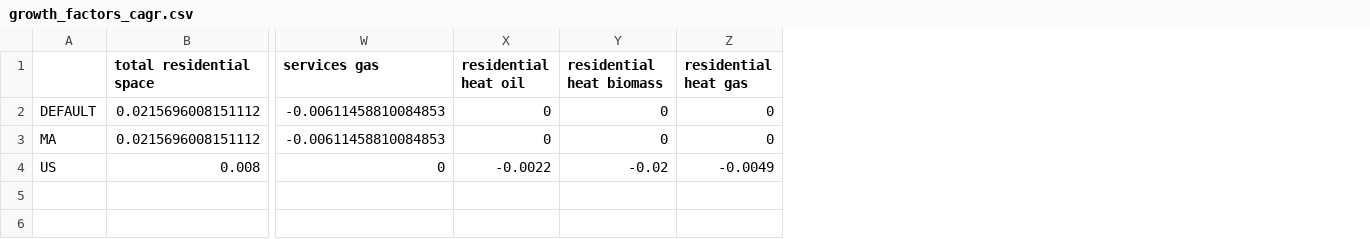
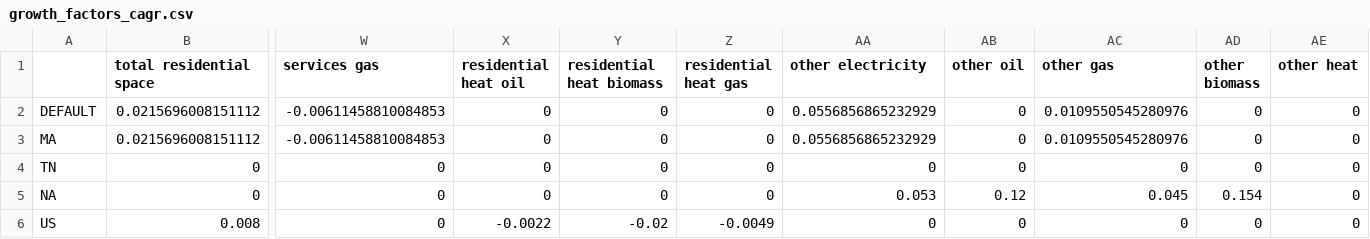
Before and after one commit to open-energy-transition/efuels-supply-potentials, a CSV file: data/US_growth_rates/High/growth_factors_cagr.csv, drawn as a sheet; only a part is shown, gaps mark what is left out; addresses are those after the commit; rows hold the shown columns only; the diff names each change by its address in the sheet, - before the commit and + after, or states it on an @@ line.

Commit message:
Update growth rates with other energy uses and countries from upstream (#67)

```diff
--- a/data/US_growth_rates/High/growth_factors_cagr.csv
+++ b/data/US_growth_rates/High/growth_factors_cagr.csv
+column AA (other electricity), rows 2-3: 0.0556856865232929 | 0.0556856865232929; row 6: 0
+column AB (other oil), rows 2-3: 0 | 0; row 6: 0
+column AC (other gas), rows 2-3: 0.0109550545280976 | 0.0109550545280976; row 6: 0
+column AD (other biomass), rows 2-3: 0 | 0; row 6: 0
+column AE (other heat), rows 2-3: 0 | 0; row 6: 0
+row 4: TN | 0 | 0 | 0 | 0 | 0 | 0 | 0 | 0 | 0 | 0
+row 5: NA | 0 | 0 | 0 | 0 | 0 | 0.053 | 0.12 | 0.045 | 0.154 | 0
```
